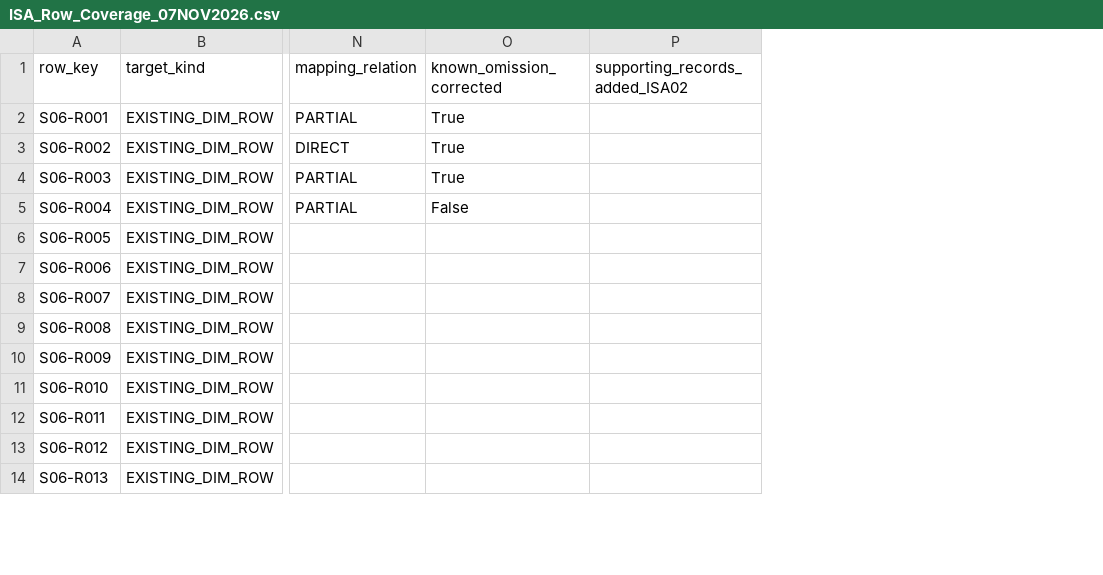
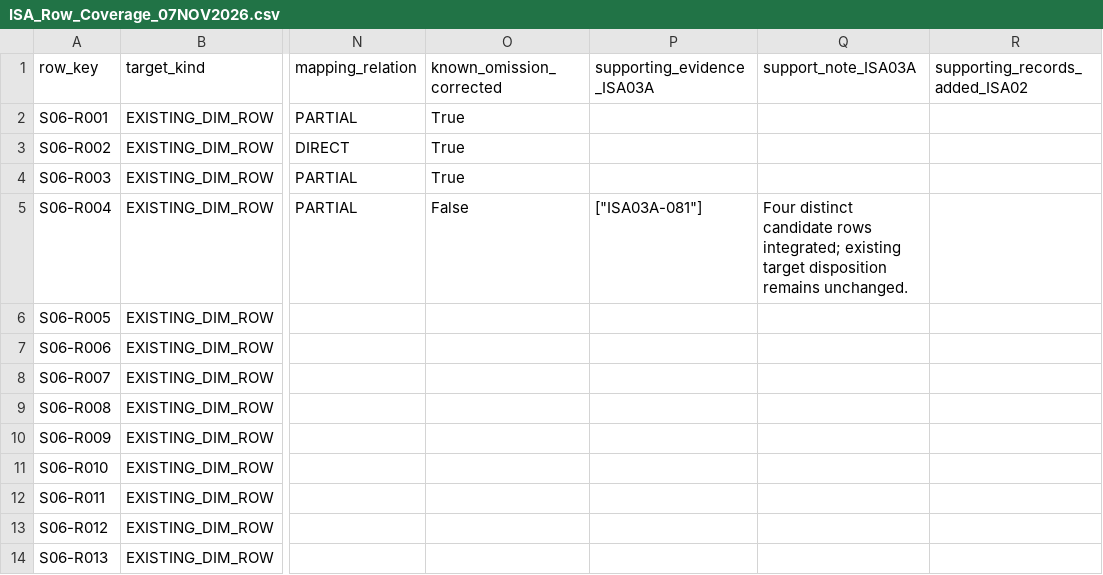
Before and after one commit to OS4CSAPI/glaux-client, a CSV file: Docs/Research/DIM_Profile_V2/Donor_DIM_Crosswalk/ISA_Row_Coverage_07NOV2026.csv, drawn as a sheet; only a part is shown, gaps mark what is left out; the diff names each change by its address in the sheet, - before the commit and + after, or states it on an @@ line.

```diff
--- a/Docs/Research/DIM_Profile_V2/Donor_DIM_Crosswalk/ISA_Row_Coverage_07NOV2026.csv
+++ b/Docs/Research/DIM_Profile_V2/Donor_DIM_Crosswalk/ISA_Row_Coverage_07NOV2026.csv
+column P (supporting_evidence_ISA03A), row 5: ["ISA03A-081"]
+column Q (support_note_ISA03A), row 5: Four distinct candidate rows integrated; existing target disposition remains unchanged.
```
Also changed, not shown: Docs/Research/DIM_Profile_V2/Donor_DIM_Crosswalk/ISA_DMS_Entry_Inventory_07NOV2026.csv, 17 other files.
